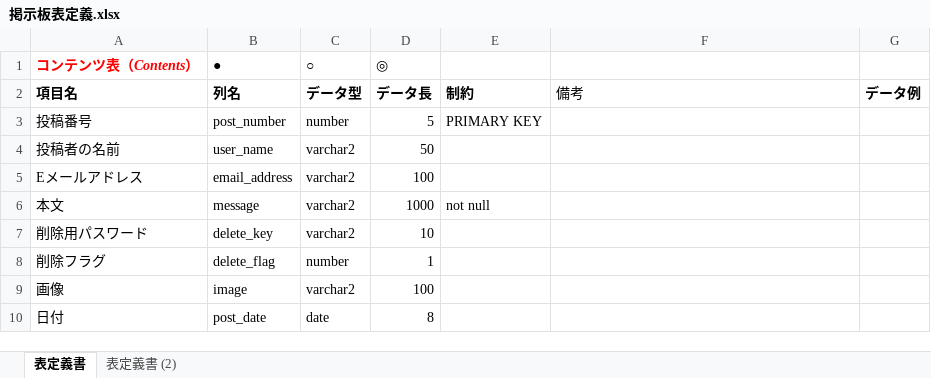
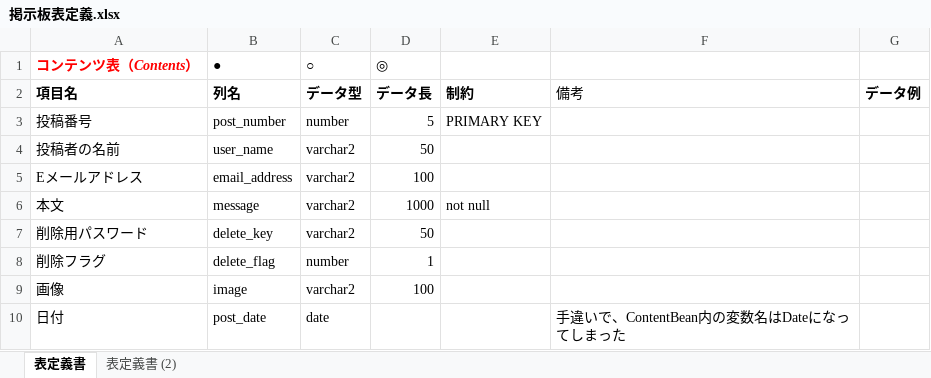
Before and after one commit to Yamato-Ikeda/teamb, an Excel workbook: 掲示板表定義.xlsx, sheet 表定義書, drawn as a sheet; values as stored, in another font and other column widths than the file's, no borders; the diff names each change by its address in the sheet, - before the commit and + after, or states it on an @@ line.

```diff
--- a/掲示板表定義.xlsx (sheet 表定義書)
+++ b/掲示板表定義.xlsx (sheet 表定義書)
-D7 (◎): 10
+D7 (◎): 50
-D10 (◎): 8
+D10 (◎): (empty)
-F10: (empty)
+F10: 手違いで、ContentBean内の変数名はDateになってしまった
```
Also changed, not shown: 14 other files.
